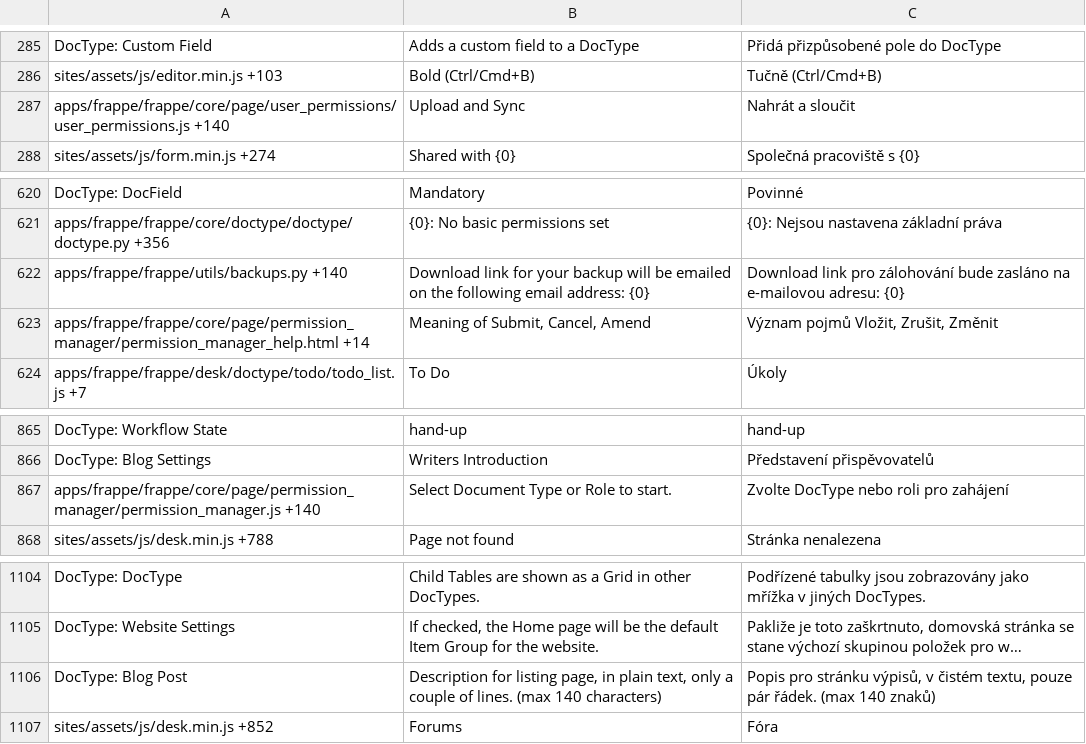
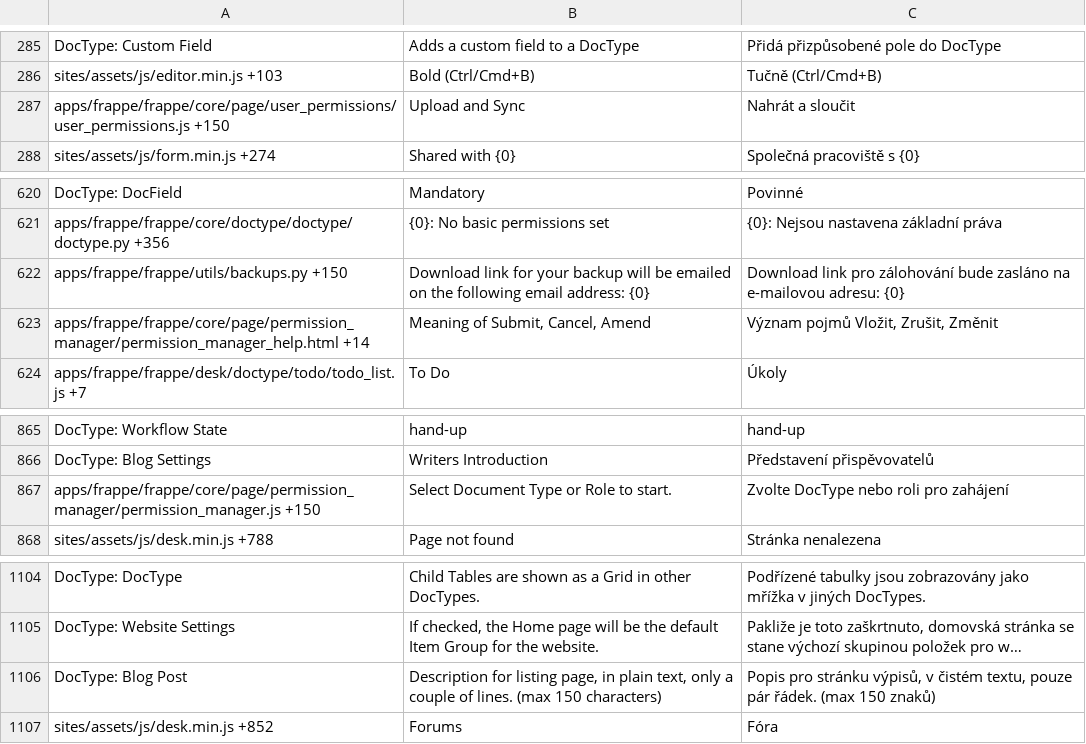
Before and after one commit to netmanthan/shoperframeworks, a CSV file: frappe/translations/cz.csv, drawn as a sheet; only a part is shown, gaps mark what is left out; long unchanged cells end in …; the diff names each change by its address in the sheet, - before the commit and + after, or states it on an @@ line.

```diff
--- a/frappe/translations/cz.csv
+++ b/frappe/translations/cz.csv
-A287: apps/frappe/frappe/core/page/user_permissions/user_permissions.js +140
+A287: apps/frappe/frappe/core/page/user_permissions/user_permissions.js +150
-A622: apps/frappe/frappe/utils/backups.py +140
+A622: apps/frappe/frappe/utils/backups.py +150
-A867: apps/frappe/frappe/core/page/permission_manager/permission_manager.js +140
+A867: apps/frappe/frappe/core/page/permission_manager/permission_manager.js +150
-B1106: …lines. (max 140 characters)
+B1106: …lines. (max 150 characters)
-C1106: …řádek. (max 140 znaků)
+C1106: …řádek. (max 150 znaků)
```
Also changed, not shown: frappe/translations/zh-TW.csv, 23 other files.
